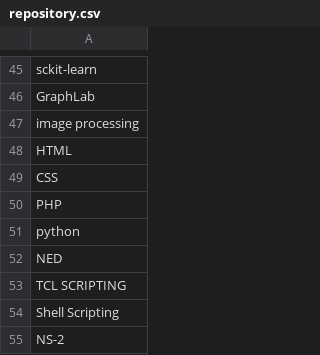
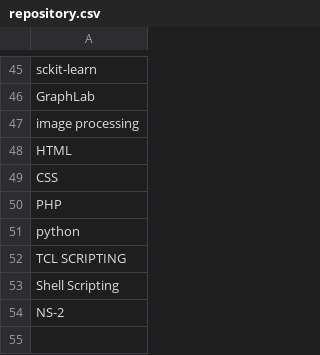
Before and after one commit to prakashiiit/NLP-Task, a CSV file: repository.csv, drawn as a sheet; only a part is shown, gaps mark what is left out; the diff names each change by its address in the sheet, - before the commit and + after, or states it on an @@ line.

Commit message:
updated

```diff
--- a/repository.csv
+++ b/repository.csv
-row 52: NED
```
